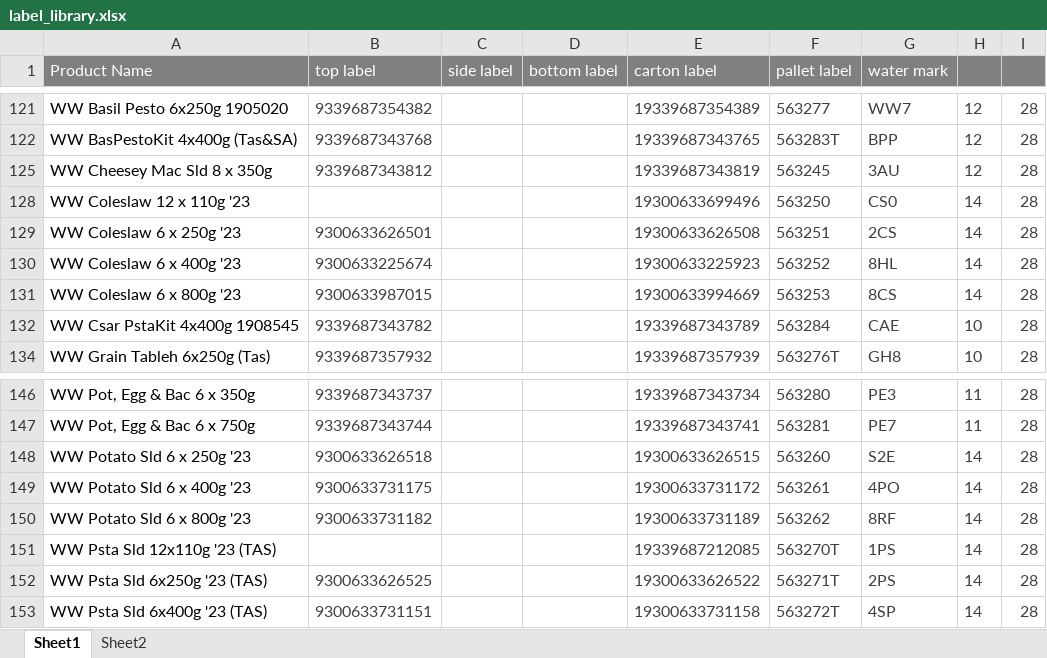
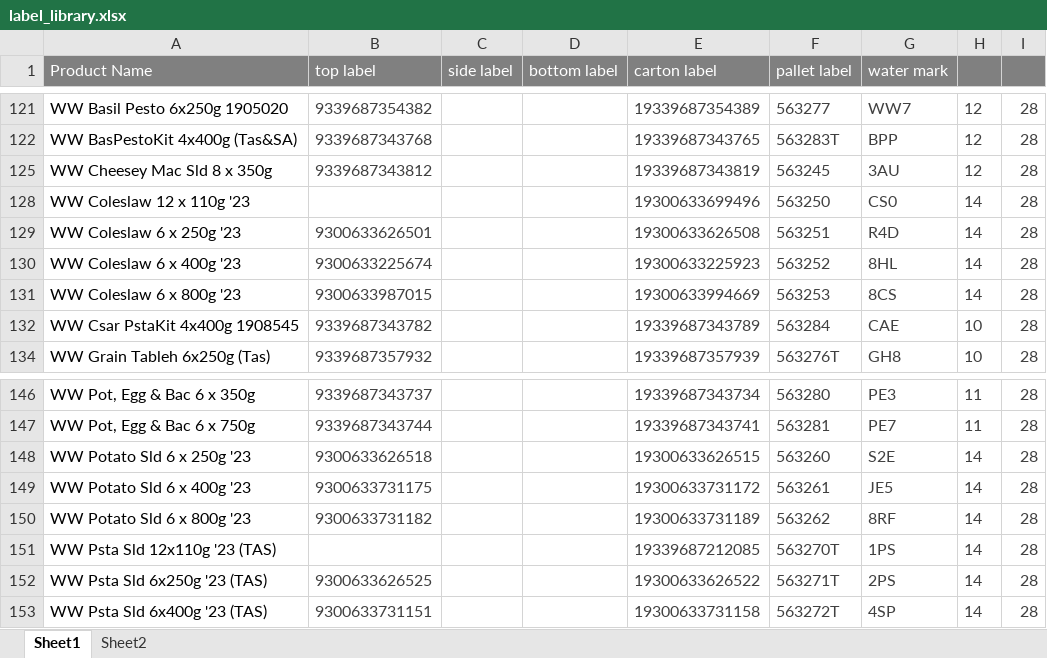
Before and after one commit to arkuka/PMF-Label-Check-N, an Excel workbook: public/label_library.xlsx, sheet Sheet1, drawn as a sheet; only a part is shown, gaps mark what is left out; values as stored, in another font and other column widths than the file's, no borders; conditional formats not drawn; the diff names each change by its address in the sheet, - before the commit and + after, or states it on an @@ line.

Commit message:
Add files via upload
update the watermarks of Ww Potato 400 and Ww Coleslaw 250

```diff
--- a/public/label_library.xlsx (sheet Sheet1)
+++ b/public/label_library.xlsx (sheet Sheet1)
-G129 (water mark): 2CS
+G129 (water mark): R4D
-G149 (water mark): 4PO
+G149 (water mark): JE5
```
Also changed, not shown: sheet Sheet2.
